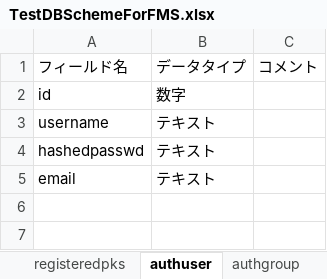
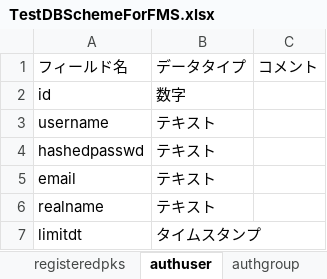
Before and after one commit to INTER-Mediator/INTER-Mediator, an Excel workbook: dist-docs/TestDBSchemeForFMS.xlsx, sheet authuser, drawn as a sheet; values as stored, in another font and other column widths than the file's, no borders; the diff names each change by its address in the sheet, - before the commit and + after, or states it on an @@ line.

Commit message:
Update TestDB.fmp12, TestDB_clone.fmp12 and TestDB.fp7 to add 'realname' field and 'limitdt' field to 'authuser' table

```diff
--- a/dist-docs/TestDBSchemeForFMS.xlsx (sheet authuser)
+++ b/dist-docs/TestDBSchemeForFMS.xlsx (sheet authuser)
+row 6: realname | テキスト
+row 7: limitdt | タイムスタンプ
```
Also changed, not shown: 5 other files.
